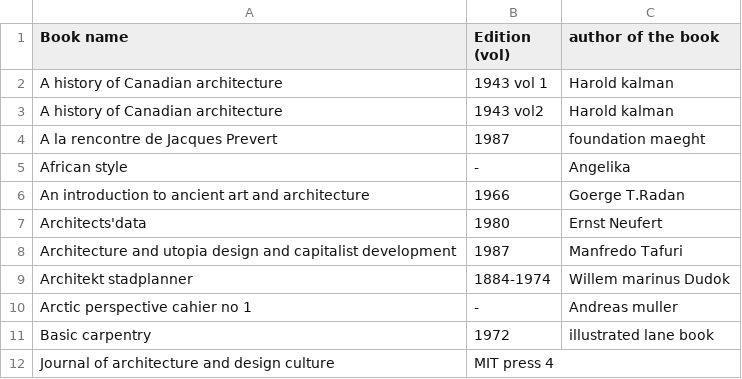
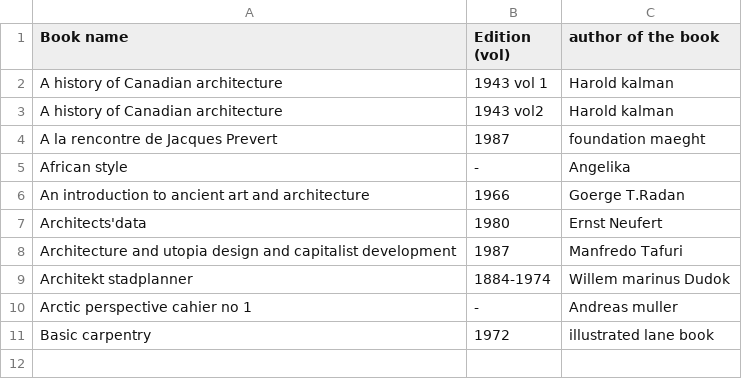
Before and after one commit to WeAreYEF/PAGarchLibrary, a CSV file: Booklist.csv, drawn as a sheet.

Commit message:
Update Booklist.csv

```diff
--- a/Booklist.csv
+++ b/Booklist.csv
@@ -11,2 +11 @@ Arctic perspective cahier no 1,-,Andreas muller
 Basic carpentry, 1972, illustrated lane book
-Journal of architecture and design culture,MIT press 4
```
